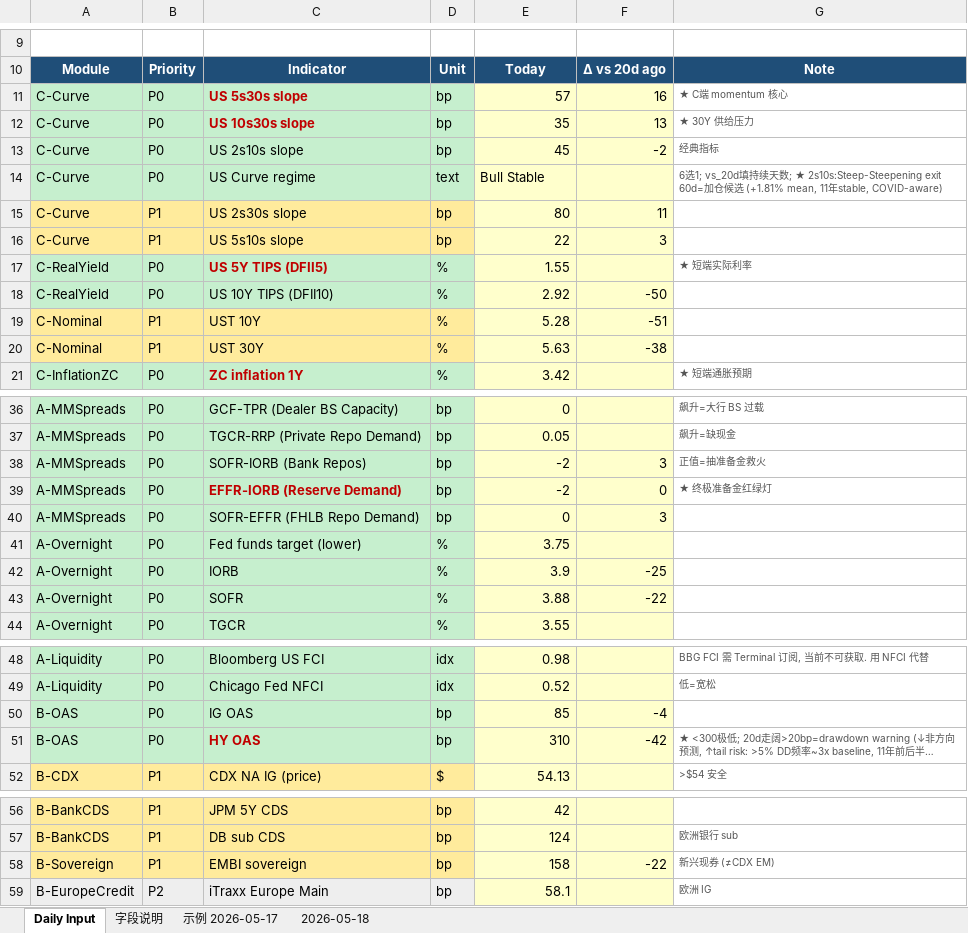
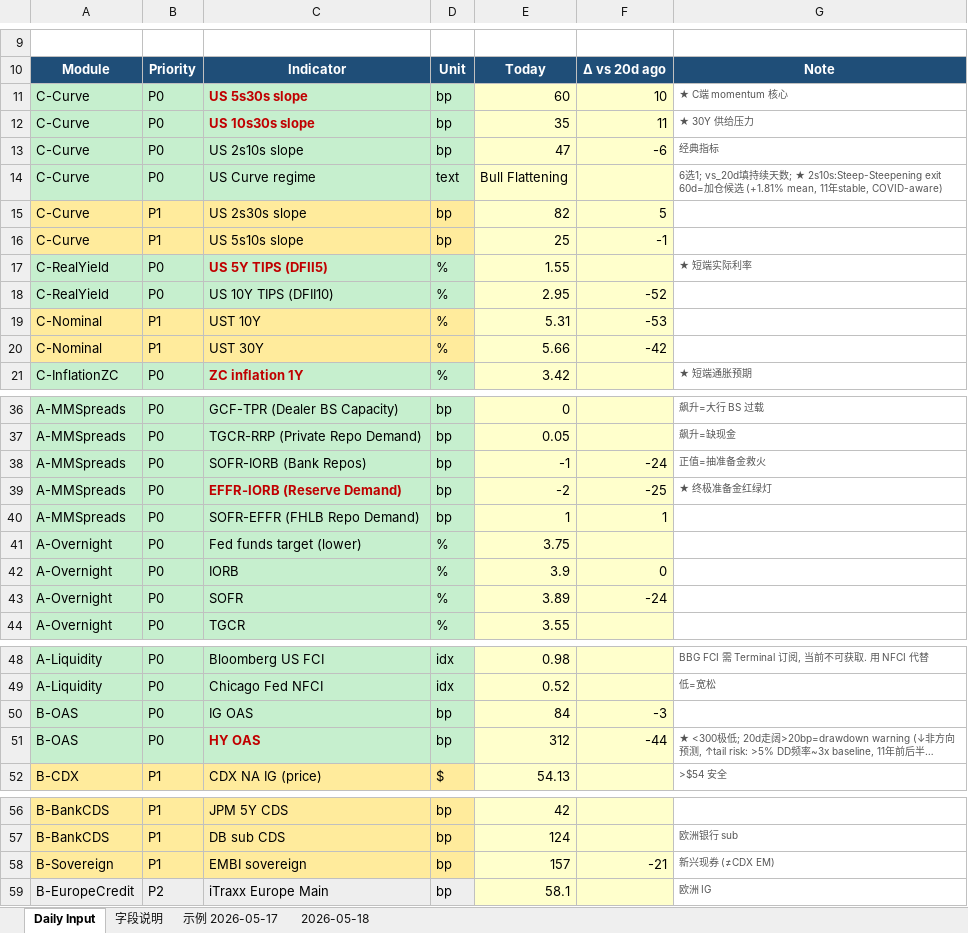
Before and after one commit to slowqqwin-beep/liquidity-monitor, an Excel workbook: template_cleaned_v2.xlsx, sheet Daily Input, drawn as a sheet; only a part is shown, gaps mark what is left out; long unchanged cells end in …; values as stored, in another font and other column widths than the file's, no borders; the diff covers the shown part only; the diff names each change by its address in the sheet, - before the commit and + after, or states it on an @@ line.

```diff
--- a/template_cleaned_v2.xlsx (sheet Daily Input)
+++ b/template_cleaned_v2.xlsx (sheet Daily Input)
-E11: 57
+E11: 60
-F11: 16
+F11: 10
-F12: 13
+F12: 11
-E13: 45
+E13: 47
-F13: -2
+F13: -6
-E14: Bull Stable
+E14: Bull Flattening
-E15: 80
+E15: 82
-F15: 11
+F15: 5
-E16: 22
+E16: 25
-F16: 3
+F16: -1
-E18: 2.92
+E18: 2.95
-F18: -50
+F18: -52
-E19: 5.28
+E19: 5.31
-F19: -51
+F19: -53
-E20: 5.63
+E20: 5.66
-F20: -38
+F20: -42
-E38: -2
+E38: -1
-F38: 3
+F38: -24
-F39: 0
+F39: -25
-E40: 0
+E40: 1
-F40: 3
+F40: 1
-F42: -25
+F42: 0
-E43: 3.88
+E43: 3.89
-F43: -22
+F43: -24
-E50: 85
+E50: 84
-F50: -4
+F50: -3
-E51: 310
+E51: 312
-F51: -42
+F51: -44
-E58: 158
+E58: 157
-F58: -22
+F58: -21
```
Also changed, not shown: 6 edited cells elsewhere in this sheet, 5 other files.
